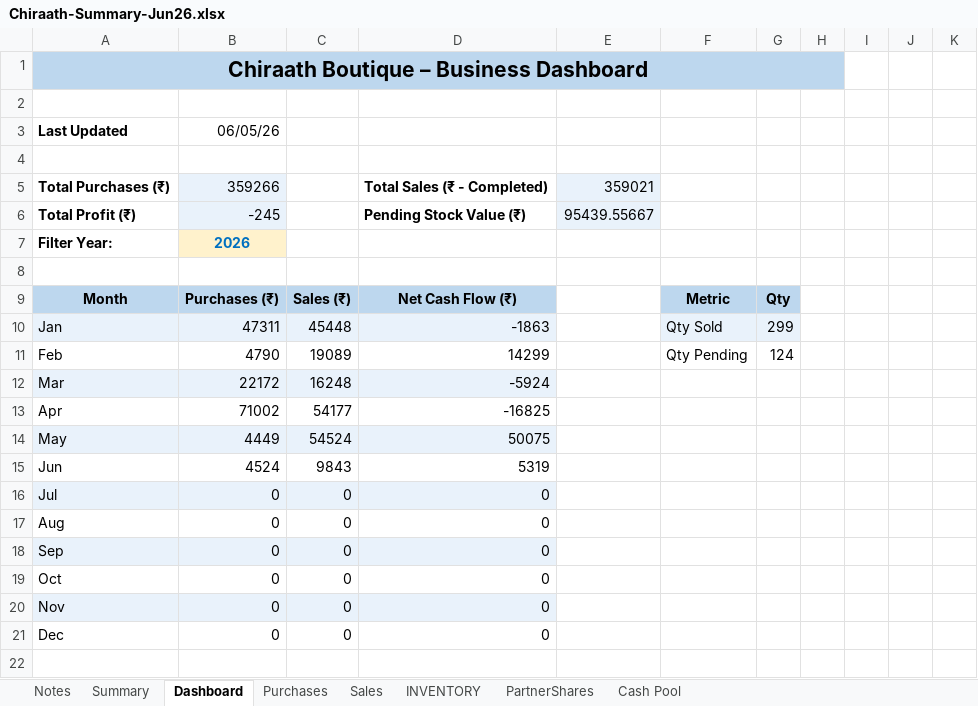
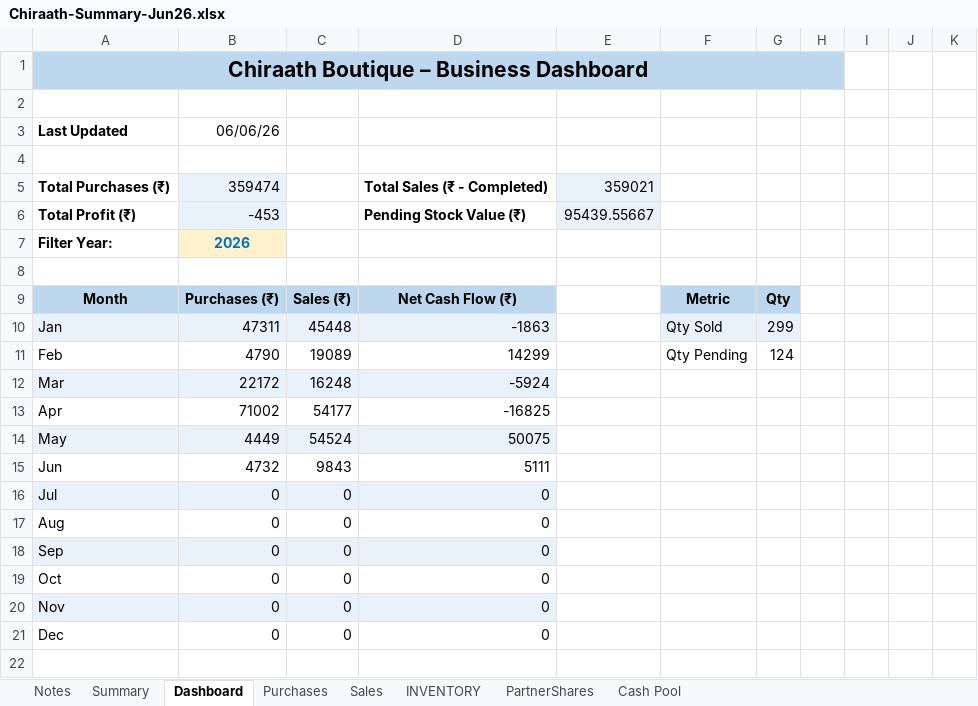
Before and after one commit to anoopp87/chiraath-partner-dashboard, an Excel workbook: docs/Chiraath-Summary-Jun26.xlsx, sheet Dashboard, drawn as a sheet; only a part is shown; values as stored, in another font and other column widths than the file's, no borders; charts and pictures not drawn; the diff names each change by its address in the sheet, - before the commit and + after, or states it on an @@ line.

```diff
--- a/docs/Chiraath-Summary-Jun26.xlsx (sheet Dashboard)
+++ b/docs/Chiraath-Summary-Jun26.xlsx (sheet Dashboard)
-B3: 06/05/26
+B3: 06/06/26
-B5: 359266
+B5: 359474
-B6: -245
+B6: -453
-B15: 4524
+B15: 4732
-D15: 5319
+D15: 5111
```
Also changed, not shown: sheet Summary, sheet PartnerShares, sheet Purchases, charts or pictures, input/Chiraath - Business Summary.xlsx, 5 other files.
